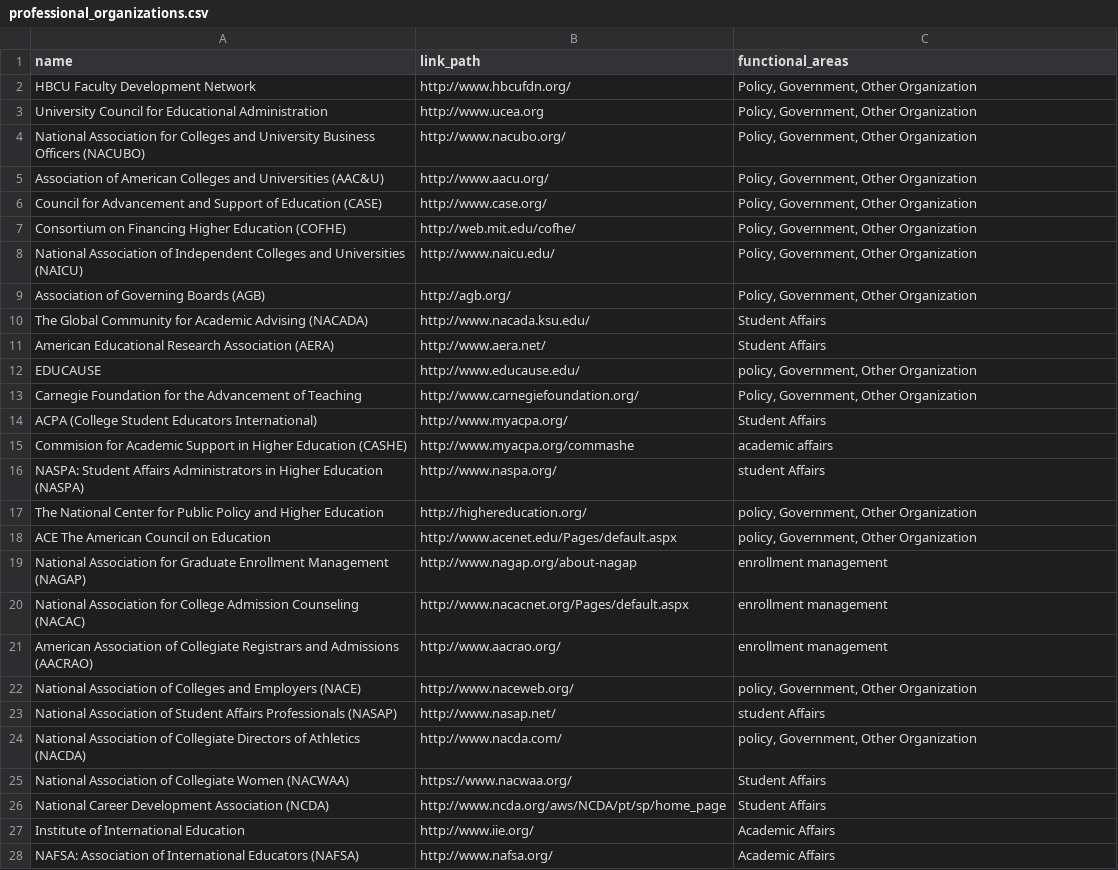
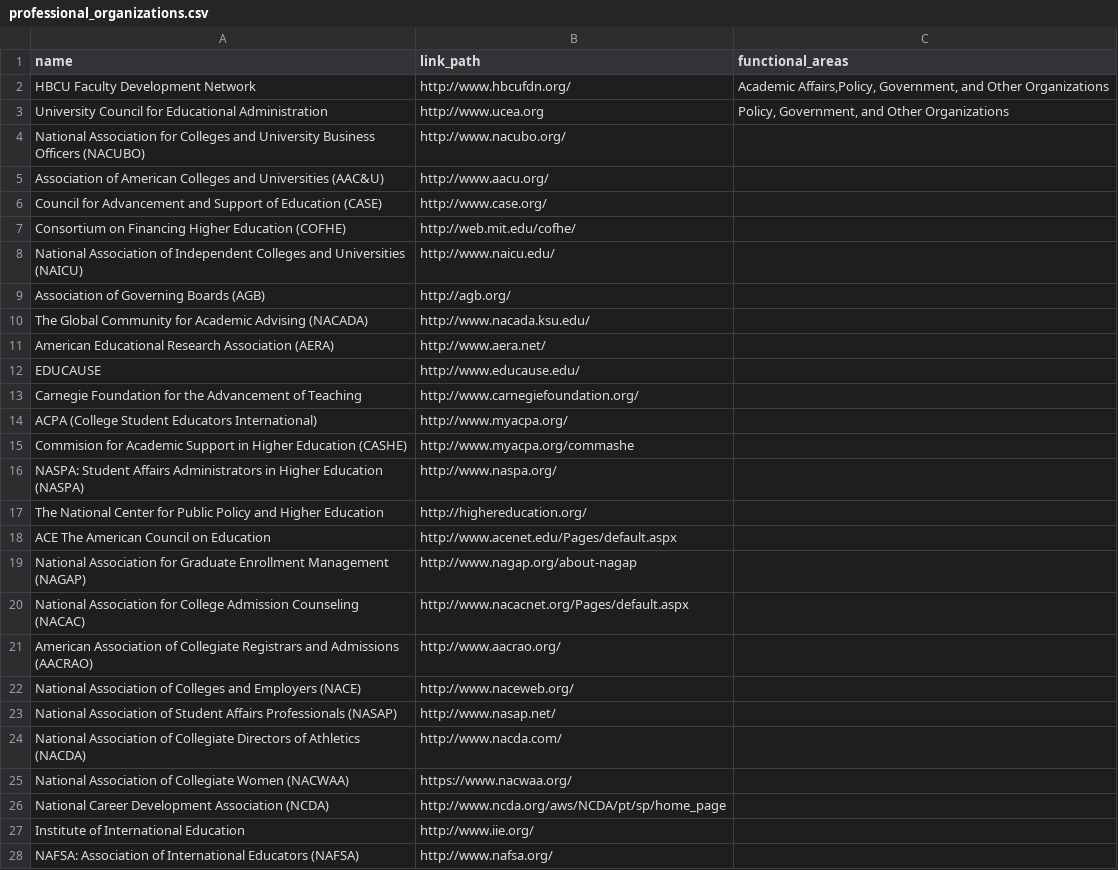
Before and after one commit to dwthurber/MSHE-Student-Resources, a CSV file: _data/professional_organizations.csv, drawn as a sheet; only a part is shown; the diff covers the shown part only.

Commit message:
Updated '_data/professional_organizations.csv' via CloudCannon

```diff
--- a/_data/professional_organizations.csv
+++ b/_data/professional_organizations.csv
@@ -2,27 +2,27 @@ name,link_path,functional_areas,,
-HBCU Faculty Development Network,http://www.hbcufdn.org/,"Policy, Government, Other Organization",,
-University Council for Educational Administration,http://www.ucea.org,"Policy, Government, Other Organization",,
-National Association for Colleges and University Business Officers (NACUBO),http://www.nacubo.org/,"Policy, Government, Other Organization",,
-Association of American Colleges and Universities (AAC&U),http://www.aacu.org/,"Policy, Government, Other Organization",,
-Council for Advancement and Support of Education (CASE),http://www.case.org/,"Policy, Government, Other Organization",,
-Consortium on Financing Higher Education (COFHE),http://web.mit.edu/cofhe/,"Policy, Government, Other Organization",,
-National Association of Independent Colleges and Universities (NAICU),http://www.naicu.edu/,"Policy, Government, Other Organization",,
-Association of Governing Boards (AGB),http://agb.org/,"Policy, Government, Other Organization",,
-The Global Community for Academic Advising (NACADA),http://www.nacada.ksu.edu/,Student Affairs,,
-American Educational Research Association (AERA),http://www.aera.net/,Student Affairs,,
-EDUCAUSE,http://www.educause.edu/,"policy, Government, Other Organization",,
-Carnegie Foundation for the Advancement of Teaching,http://www.carnegiefoundation.org/,"Policy, Government, Other Organization",,
-ACPA (College Student Educators International),http://www.myacpa.org/,Student Affairs,,
-Commision for Academic Support in Higher Education (CASHE),http://www.myacpa.org/commashe,academic affairs ,,
-NASPA: Student Affairs Administrators in Higher Education (NASPA),http://www.naspa.org/,student Affairs,,
-The National Center for Public Policy and Higher Education,http://highereducation.org/,"policy, Government, Other Organization",,
-ACE The American Council on Education,http://www.acenet.edu/Pages/default.aspx,"policy, Government, Other Organization",,
-National Association for Graduate Enrollment Management (NAGAP),http://www.nagap.org/about-nagap,enrollment management,,
-National Association for College Admission Counseling (NACAC),http://www.nacacnet.org/Pages/default.aspx,enrollment management,,
-American Association of Collegiate Registrars and Admissions (AACRAO),http://www.aacrao.org/,enrollment management,,
-National Association of Colleges and Employers (NACE),http://www.naceweb.org/,"policy, Government, Other Organization",,
-National Association of Student Affairs Professionals (NASAP),http://www.nasap.net/,student Affairs,,
-National Association of Collegiate Directors of Athletics (NACDA),http://www.nacda.com/,"policy, Government, Other Organization",,
-National Association of Collegiate Women (NACWAA),https://www.nacwaa.org/,Student Affairs,,
-National Career Development Association (NCDA),http://www.ncda.org/aws/NCDA/pt/sp/home_page,Student Affairs,,
-Institute of International Education,http://www.iie.org/,Academic Affairs,,
-NAFSA: Association of International Educators (NAFSA),http://www.nafsa.org/,Academic Affairs,,
+HBCU Faculty Development Network,http://www.hbcufdn.org/,"Academic Affairs,Policy, Government, and Other Organizations",
+University Council for Educational Administration,http://www.ucea.org,"Policy, Government, and Other Organizations",
+National Association for Colleges and University Business Officers (NACUBO),http://www.nacubo.org/,,
+Association of American Colleges and Universities (AAC&U),http://www.aacu.org/,,
+Council for Advancement and Support of Education (CASE),http://www.case.org/,,
+Consortium on Financing Higher Education (COFHE),http://web.mit.edu/cofhe/,,
+National Association of Independent Colleges and Universities (NAICU),http://www.naicu.edu/,,
+Association of Governing Boards (AGB),http://agb.org/,,
+The Global Community for Academic Advising (NACADA),http://www.nacada.ksu.edu/,,
+American Educational Research Association (AERA),http://www.aera.net/,,
+EDUCAUSE,http://www.educause.edu/,,
+Carnegie Foundation for the Advancement of Teaching,http://www.carnegiefoundation.org/,,
+ACPA (College Student Educators International),http://www.myacpa.org/,,
+Commision for Academic Support in Higher Education (CASHE),http://www.myacpa.org/commashe,,
+NASPA: Student Affairs Administrators in Higher Education (NASPA),http://www.naspa.org/,,
+The National Center for Public Policy and Higher Education,http://highereducation.org/,,
+ACE The American Council on Education,http://www.acenet.edu/Pages/default.aspx,,
+National Association for Graduate Enrollment Management (NAGAP),http://www.nagap.org/about-nagap,,
+National Association for College Admission Counseling (NACAC),http://www.nacacnet.org/Pages/default.aspx,,
+American Association of Collegiate Registrars and Admissions (AACRAO),http://www.aacrao.org/,,
+National Association of Colleges and Employers (NACE),http://www.naceweb.org/,,
+National Association of Student Affairs Professionals (NASAP),http://www.nasap.net/,,
+National Association of Collegiate Directors of Athletics (NACDA),http://www.nacda.com/,,
+National Association of Collegiate Women (NACWAA),https://www.nacwaa.org/,,
+National Career Development Association (NCDA),http://www.ncda.org/aws/NCDA/pt/sp/home_page,,
+Institute of International Education,http://www.iie.org/,,
+NAFSA: Association of International Educators (NAFSA),http://www.nafsa.org/,,
```
Also changed, not shown: 22 edited cells elsewhere in this file.
